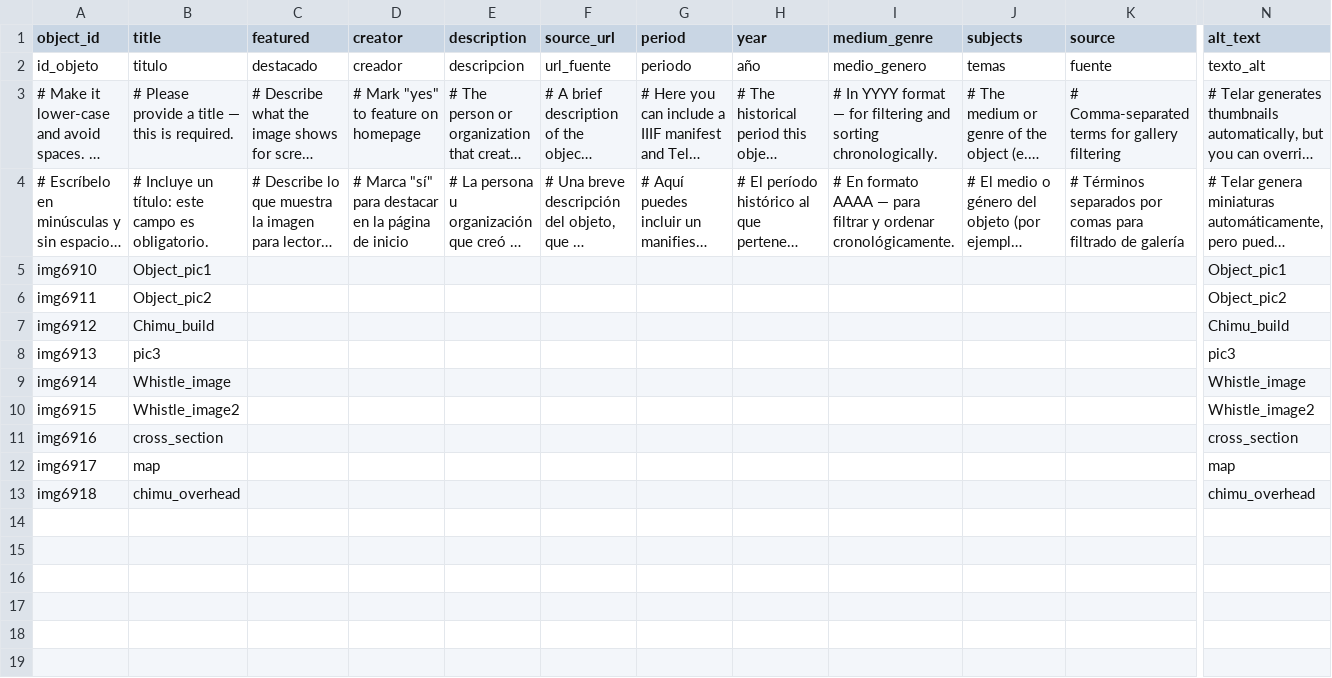
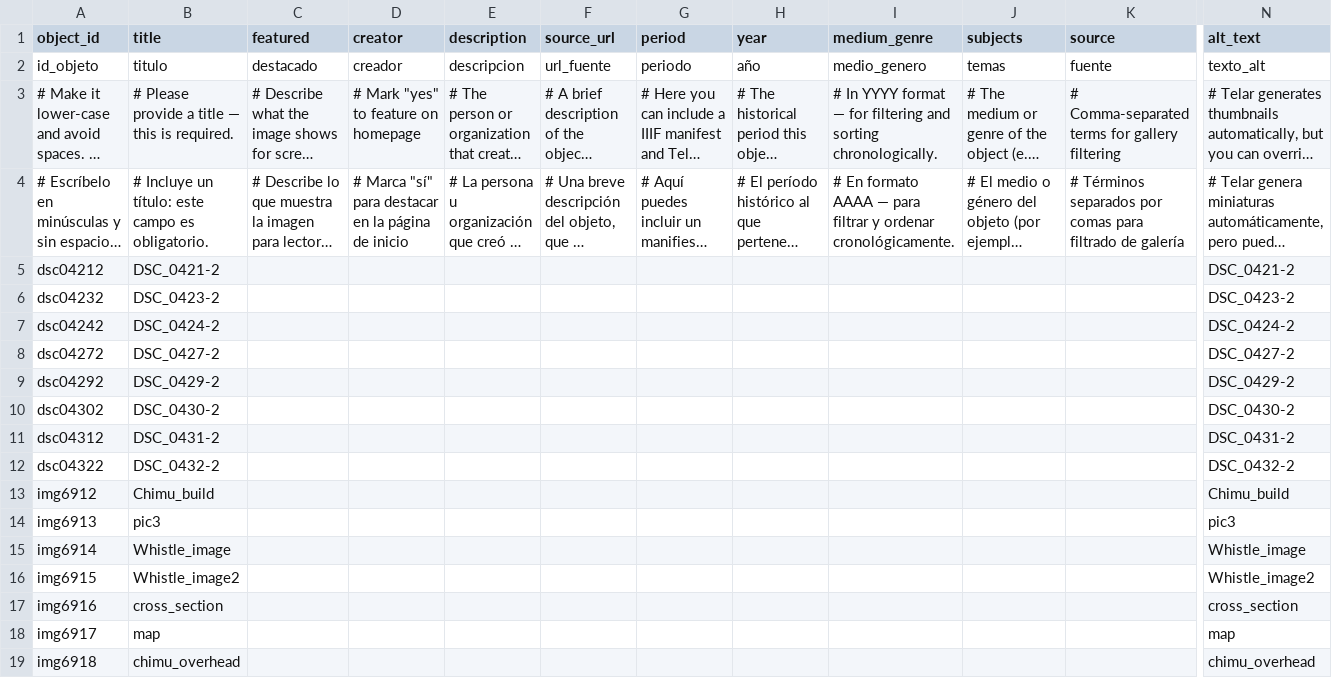
Before and after one commit to hafw1t/chimu_double_ch_wh_vessel, a CSV file: telar-content/spreadsheets/objects.csv, drawn as a sheet; only a part is shown, gaps mark what is left out; long unchanged cells end in …; removed rows and columns are numbered as before the commit, all else as after; rows hold the shown columns only; the diff names each change by its address in the sheet, - before the commit and + after, or states it on an @@ line.

Commit message:
Add dsc04212, dsc04232, dsc04242, dsc04272, dsc04292, dsc04302, dsc04312, dsc04322 via Telar Compositor [skip ci]

```diff
--- a/telar-content/spreadsheets/objects.csv
+++ b/telar-content/spreadsheets/objects.csv
-row 5: img6910 | Object_pic1 |  |  |  |  |  |  |  |  |  | Object_pic1
-row 6: img6911 | Object_pic2 |  |  |  |  |  |  |  |  |  | Object_pic2
+row 5: dsc04212 | DSC_0421-2 |  |  |  |  |  |  |  |  |  | DSC_0421-2
+row 6: dsc04232 | DSC_0423-2 |  |  |  |  |  |  |  |  |  | DSC_0423-2
+row 7: dsc04242 | DSC_0424-2 |  |  |  |  |  |  |  |  |  | DSC_0424-2
+row 8: dsc04272 | DSC_0427-2 |  |  |  |  |  |  |  |  |  | DSC_0427-2
+row 9: dsc04292 | DSC_0429-2 |  |  |  |  |  |  |  |  |  | DSC_0429-2
+row 10: dsc04302 | DSC_0430-2 |  |  |  |  |  |  |  |  |  | DSC_0430-2
+row 11: dsc04312 | DSC_0431-2 |  |  |  |  |  |  |  |  |  | DSC_0431-2
+row 12: dsc04322 | DSC_0432-2 |  |  |  |  |  |  |  |  |  | DSC_0432-2
```
Also changed, not shown: 8 other files.
